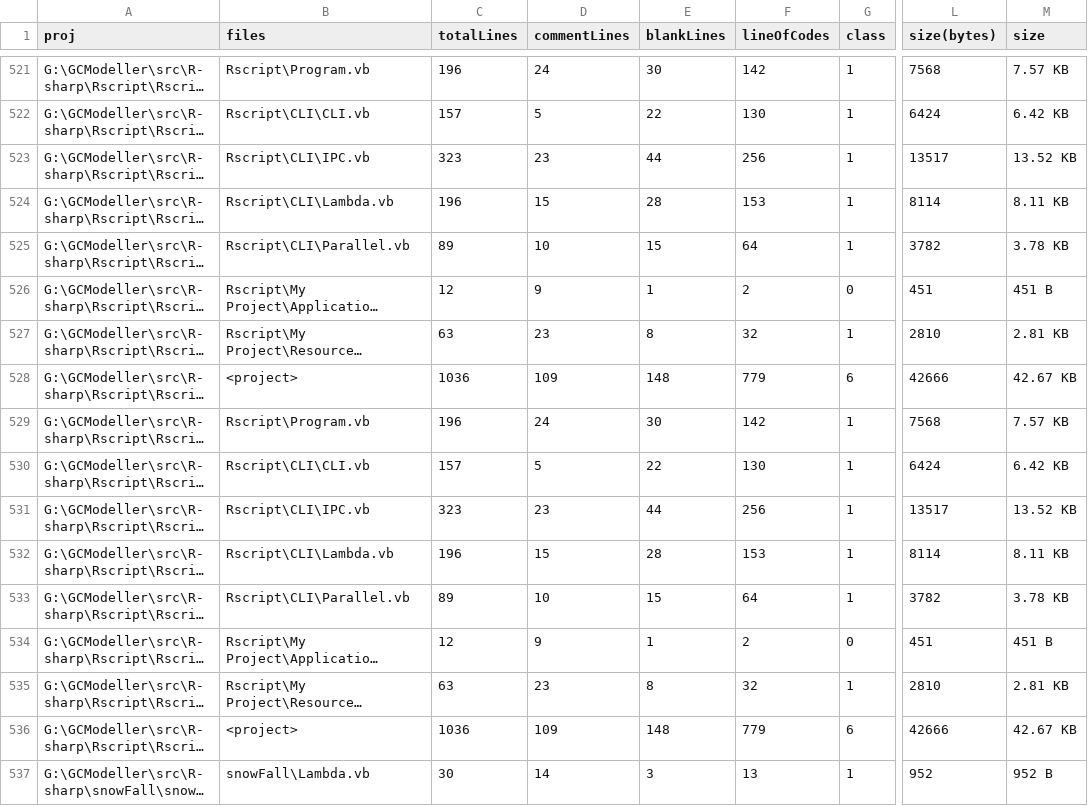
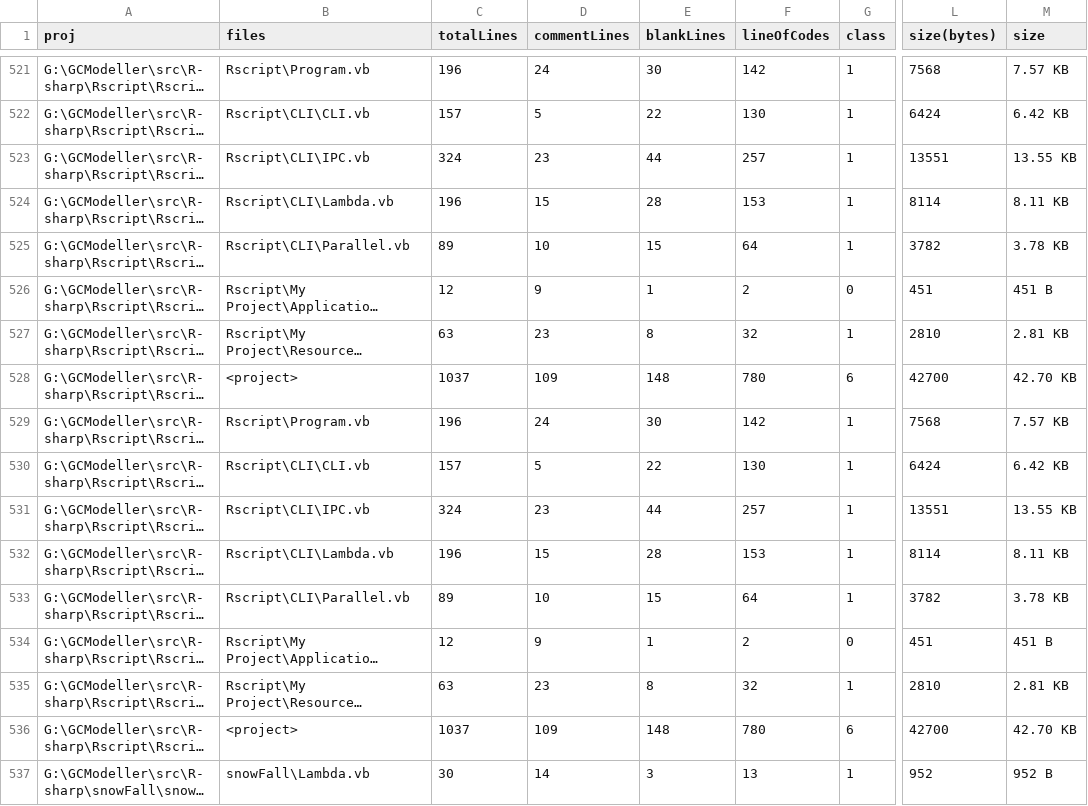
Before and after one commit to rsharp-lang/R-sharp, a CSV file: proj_stats.csv, drawn as a sheet; only a part is shown, gaps mark what is left out; long unchanged cells end in …; the diff covers the shown part only; the diff names each change by its address in the sheet, - before the commit and + after, or states it on an @@ line.

```diff
--- a/proj_stats.csv
+++ b/proj_stats.csv
-C523 (totalLines): 323
+C523 (totalLines): 324
-F523 (lineOfCodes): 256
+F523 (lineOfCodes): 257
-L523 (size(bytes)): 13517
+L523 (size(bytes)): 13551
-M523 (size): 13.52 KB
+M523 (size): 13.55 KB
-C528 (totalLines): 1036
+C528 (totalLines): 1037
-F528 (lineOfCodes): 779
+F528 (lineOfCodes): 780
-L528 (size(bytes)): 42666
+L528 (size(bytes)): 42700
-M528 (size): 42.67 KB
+M528 (size): 42.70 KB
-C531 (totalLines): 323
+C531 (totalLines): 324
-F531 (lineOfCodes): 256
+F531 (lineOfCodes): 257
-L531 (size(bytes)): 13517
+L531 (size(bytes)): 13551
-M531 (size): 13.52 KB
+M531 (size): 13.55 KB
-C536 (totalLines): 1036
+C536 (totalLines): 1037
-F536 (lineOfCodes): 779
+F536 (lineOfCodes): 780
-L536 (size(bytes)): 42666
+L536 (size(bytes)): 42700
-M536 (size): 42.67 KB
+M536 (size): 42.70 KB
```
Also changed, not shown: 118 edited cells elsewhere in this file, 24 other files.
